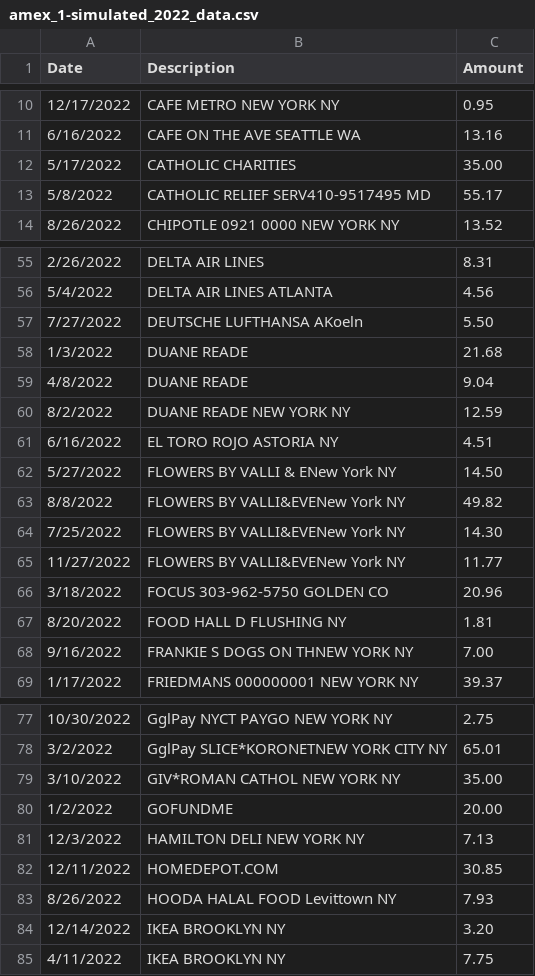
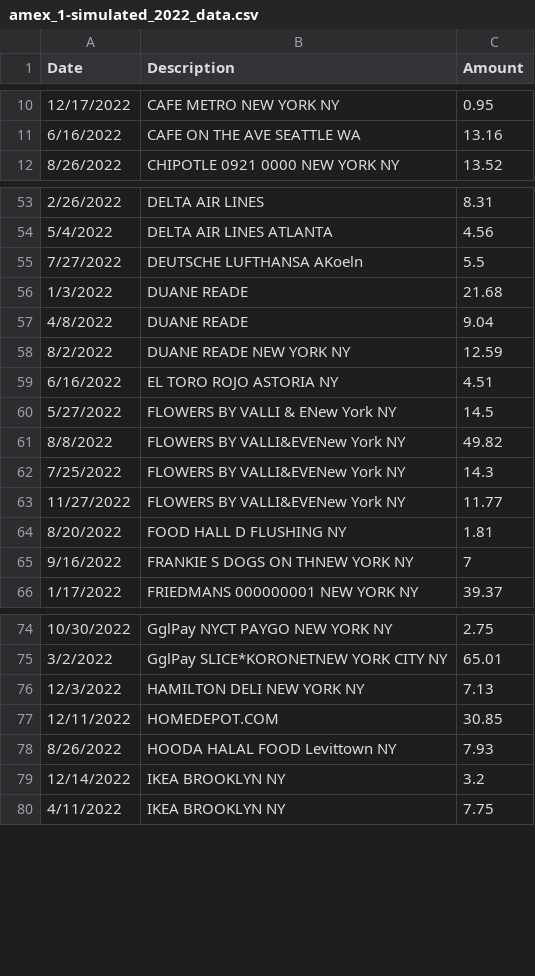
Before and after one commit to kburchfiel/python_spending_analyzer, a CSV file: simulated_spending_data/amex_1-simulated_2022_data.csv, drawn as a sheet; only a part is shown, gaps mark what is left out; the diff covers the shown part only.

```diff
--- a/simulated_spending_data/amex_1-simulated_2022_data.csv
+++ b/simulated_spending_data/amex_1-simulated_2022_data.csv
@@ -11,4 +11,2 @@ Date,Description,Amount
 6/16/2022,CAFE ON THE AVE     SEATTLE             WA,13.16
-5/17/2022,CATHOLIC CHARITIES,35.00
-5/8/2022,CATHOLIC RELIEF SERV410-9517495         MD,55.17
 8/26/2022,CHIPOTLE 0921 0000  NEW YORK            NY,13.52
@@ -56,3 +54,3 @@ Date,Description,Amount
 5/4/2022,DELTA AIR LINES     ATLANTA,4.56
-7/27/2022,DEUTSCHE LUFTHANSA AKoeln,5.50
+7/27/2022,DEUTSCHE LUFTHANSA AKoeln,5.5
 1/3/2022,DUANE READE,21.68
@@ -61,9 +59,8 @@ Date,Description,Amount
 6/16/2022,EL TORO ROJO        ASTORIA             NY,4.51
-5/27/2022,FLOWERS BY VALLI & ENew York            NY,14.50
+5/27/2022,FLOWERS BY VALLI & ENew York            NY,14.5
 8/8/2022,FLOWERS BY VALLI&EVENew York            NY,49.82
-7/25/2022,FLOWERS BY VALLI&EVENew York            NY,14.30
+7/25/2022,FLOWERS BY VALLI&EVENew York            NY,14.3
 11/27/2022,FLOWERS BY VALLI&EVENew York            NY,11.77
-3/18/2022,FOCUS 303-962-5750  GOLDEN              CO,20.96
 8/20/2022,FOOD HALL D         FLUSHING            NY,1.81
-9/16/2022,FRANKIE S DOGS ON THNEW YORK            NY,7.00
+9/16/2022,FRANKIE S DOGS ON THNEW YORK            NY,7
 1/17/2022,FRIEDMANS 000000001 NEW YORK            NY,39.37
@@ -78,4 +75,2 @@ Date,Description,Amount
 3/2/2022,GglPay SLICE*KORONETNEW YORK CITY       NY,65.01
-3/10/2022,GIV*ROMAN CATHOL    NEW YORK            NY,35.00
-1/2/2022,GOFUNDME,20.00
 12/3/2022,HAMILTON DELI NEW YORK            NY,7.13
@@ -83,3 +78,3 @@ Date,Description,Amount
 8/26/2022,HOODA HALAL FOOD    Levittown           NY,7.93
-12/14/2022,IKEA                BROOKLYN            NY,3.20
+12/14/2022,IKEA                BROOKLYN            NY,3.2
 4/11/2022,IKEA                BROOKLYN            NY,7.75
```
Also changed, not shown: 1 removed row and 16 edited cells elsewhere in this file, coded_transactions/finances_updated_in_python.csv, simulated_spending_data/truist_1-simulated_2022_data.csv, 11 other files.
